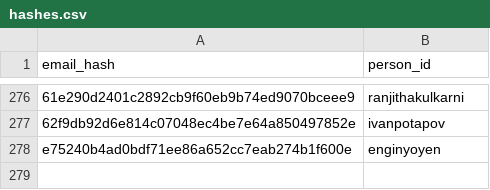
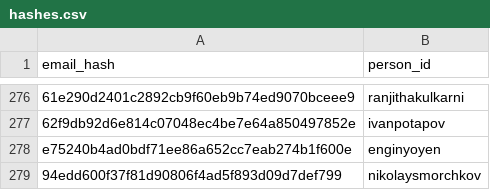
Before and after one commit to DataTalksClub/datatalksclub.github.io, a CSV file: scripts/data/hashes.csv, drawn as a sheet; only a part is shown, gaps mark what is left out; the diff names each change by its address in the sheet, - before the commit and + after, or states it on an @@ line.

```diff
--- a/scripts/data/hashes.csv
+++ b/scripts/data/hashes.csv
+row 279: 94edd600f37f81d90806f4ad5f893d09d7def799 | nikolaysmorchkov
```
Also changed, not shown: 5 other files.
